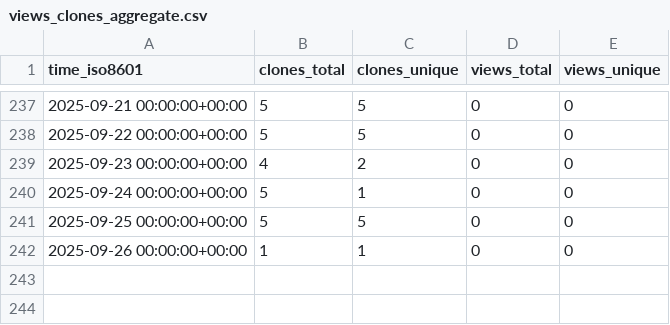
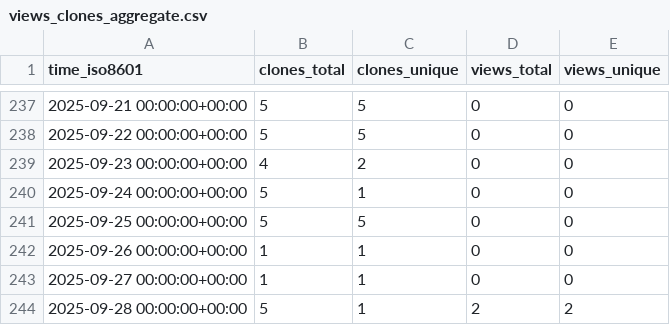
Before and after one commit to peff74/ESP_connect_to_strongest_WiFi, a CSV file: peff74/ESP_connect_to_strongest_WiFi/ghrs-data/views_clones_aggregate.csv, drawn as a sheet; only a part is shown, gaps mark what is left out; the diff names each change by its address in the sheet, - before the commit and + after, or states it on an @@ line.

```diff
--- a/peff74/ESP_connect_to_strongest_WiFi/ghrs-data/views_clones_aggregate.csv
+++ b/peff74/ESP_connect_to_strongest_WiFi/ghrs-data/views_clones_aggregate.csv
+row 243: 2025-09-27 00:00:00+00:00 | 1 | 1 | 0 | 0
+row 244: 2025-09-28 00:00:00+00:00 | 5 | 1 | 2 | 2
```
Also changed, not shown: 1 other file.
